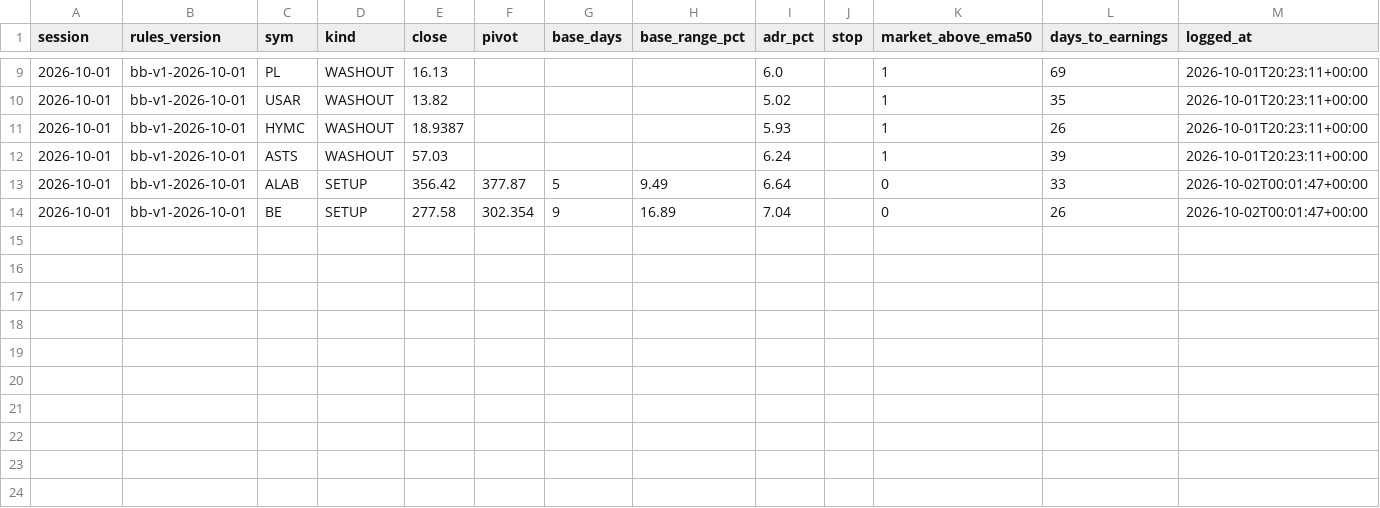
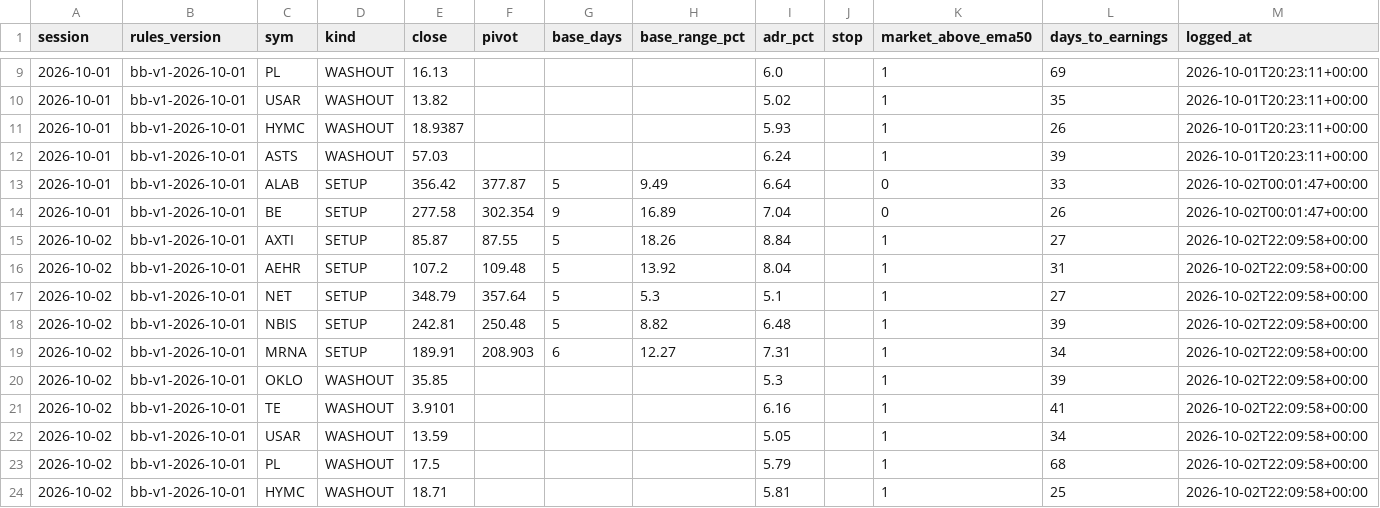
Before and after one commit to Moopheus1/Basket-Command-Centre-3, a CSV file: docs/bb_log.csv, drawn as a sheet; only a part is shown, gaps mark what is left out; the diff names each change by its address in the sheet, - before the commit and + after, or states it on an @@ line.

```diff
--- a/docs/bb_log.csv
+++ b/docs/bb_log.csv
+row 15: 2026-10-02 | bb-v1-2026-10-01 | AXTI | SETUP | 85.87 | 87.55 | 5 | 18.26 | 8.84 |  | 1 | 27 | 2026-10-02T22:09:58+00:00
+row 16: 2026-10-02 | bb-v1-2026-10-01 | AEHR | SETUP | 107.2 | 109.48 | 5 | 13.92 | 8.04 |  | 1 | 31 | 2026-10-02T22:09:58+00:00
+row 17: 2026-10-02 | bb-v1-2026-10-01 | NET | SETUP | 348.79 | 357.64 | 5 | 5.3 | 5.1 |  | 1 | 27 | 2026-10-02T22:09:58+00:00
+row 18: 2026-10-02 | bb-v1-2026-10-01 | NBIS | SETUP | 242.81 | 250.48 | 5 | 8.82 | 6.48 |  | 1 | 39 | 2026-10-02T22:09:58+00:00
+row 19: 2026-10-02 | bb-v1-2026-10-01 | MRNA | SETUP | 189.91 | 208.903 | 6 | 12.27 | 7.31 |  | 1 | 34 | 2026-10-02T22:09:58+00:00
+row 20: 2026-10-02 | bb-v1-2026-10-01 | OKLO | WASHOUT | 35.85 |  |  |  | 5.3 |  | 1 | 39 | 2026-10-02T22:09:58+00:00
+row 21: 2026-10-02 | bb-v1-2026-10-01 | TE | WASHOUT | 3.9101 |  |  |  | 6.16 |  | 1 | 41 | 2026-10-02T22:09:58+00:00
+row 22: 2026-10-02 | bb-v1-2026-10-01 | USAR | WASHOUT | 13.59 |  |  |  | 5.05 |  | 1 | 34 | 2026-10-02T22:09:58+00:00
+row 23: 2026-10-02 | bb-v1-2026-10-01 | PL | WASHOUT | 17.5 |  |  |  | 5.79 |  | 1 | 68 | 2026-10-02T22:09:58+00:00
+row 24: 2026-10-02 | bb-v1-2026-10-01 | HYMC | WASHOUT | 18.71 |  |  |  | 5.81 |  | 1 | 25 | 2026-10-02T22:09:58+00:00
```
Also changed, not shown: 2 other files.
